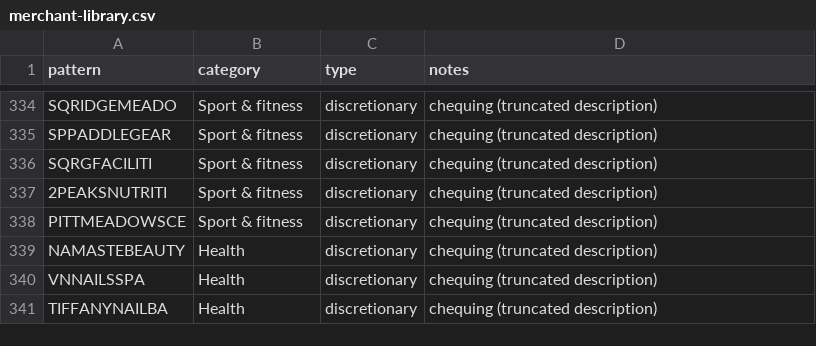
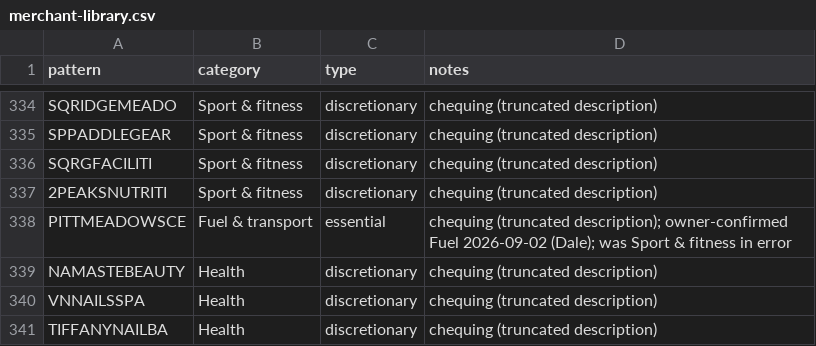
Before and after one commit to tc5v5s64ym-sketch/Atlas-Financial, a CSV file: docs/merchant-library.csv, drawn as a sheet; only a part is shown, gaps mark what is left out.

```diff
--- a/docs/merchant-library.csv
+++ b/docs/merchant-library.csv
@@ -337,3 +337,3 @@ SQRGFACILITI,Sport & fitness,discretionary,chequing (truncated description)
 2PEAKSNUTRITI,Sport & fitness,discretionary,chequing (truncated description)
-PITTMEADOWSCE,Sport & fitness,discretionary,chequing (truncated description)
+PITTMEADOWSCE,Fuel & transport,essential,chequing (truncated description); owner-confirmed Fuel 2026-09-02 (Dale); was Sport & fitness in error
 NAMASTEBEAUTY,Health,discretionary,chequing (truncated description)
```
Also changed, not shown: 3 other files.
